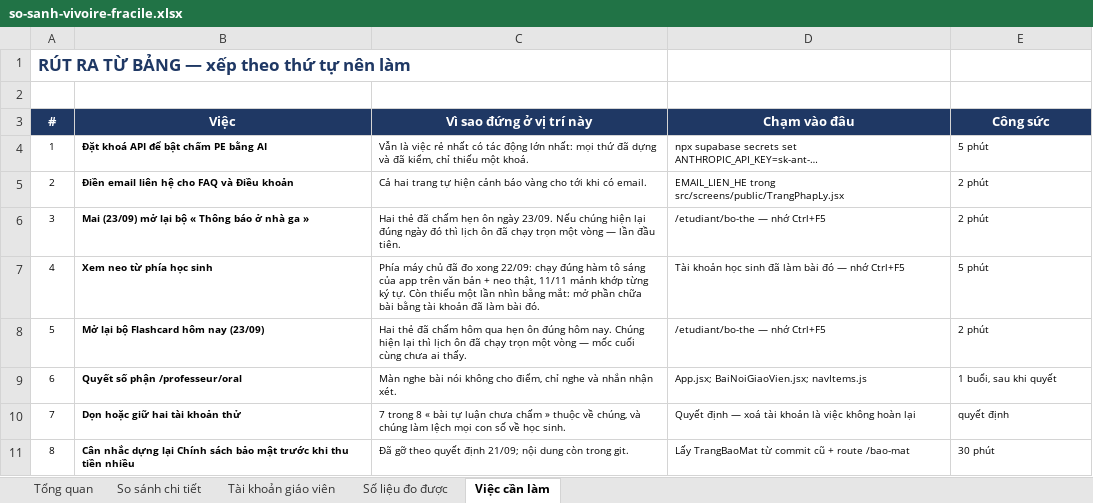
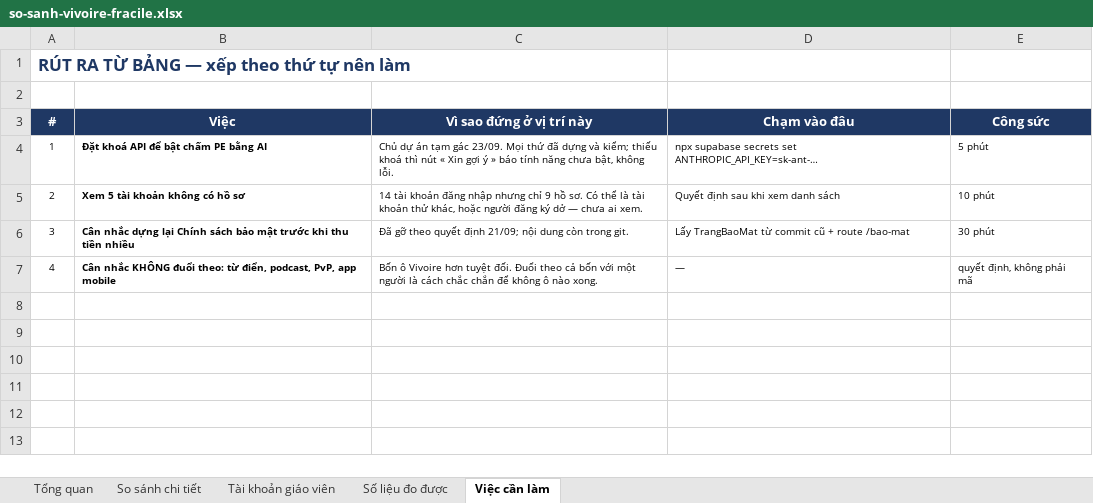
Before and after one commit to dhunff/ma-classe-de-francais, an Excel workbook: docs/so-sanh-vivoire-fracile.xlsx, sheet Việc cần làm, drawn as a sheet; values as stored, in another font and other column widths than the file's, no borders; the diff names each change by its address in the sheet, - before the commit and + after, or states it on an @@ line.

```diff
--- a/docs/so-sanh-vivoire-fracile.xlsx (sheet Việc cần làm)
+++ b/docs/so-sanh-vivoire-fracile.xlsx (sheet Việc cần làm)
-C4 (Vì sao đứng ở vị trí này): Vẫn là việc rẻ nhất có tác động lớn nhất: mọi thứ đã dựng và đã kiểm, chỉ thiếu một khoá.
+C4 (Vì sao đứng ở vị trí này): Chủ dự án tạm gác 23/09. Mọi thứ đã dựng và kiểm; thiếu khoá thì nút « Xin gợi ý » báo tính năng chưa bật, không lỗi.
-B5 (Việc): Điền email liên hệ cho FAQ và Điều khoản
+B5 (Việc): Xem 5 tài khoản không có hồ sơ
-C5 (Vì sao đứng ở vị trí này): Cả hai trang tự hiện cảnh báo vàng cho tới khi có email.
+C5 (Vì sao đứng ở vị trí này): 14 tài khoản đăng nhập nhưng chỉ 9 hồ sơ. Có thể là tài khoản thử khác, hoặc người đăng ký dở — chưa ai xem.
-D5 (Chạm vào đâu): EMAIL_LIEN_HE trong src/screens/public/TrangPhapLy.jsx
+D5 (Chạm vào đâu): Quyết định sau khi xem danh sách
-E5 (Công sức): 2 phút
+E5 (Công sức): 10 phút
-B6 (Việc): Mai (23/09) mở lại bộ « Thông báo ở nhà ga »
+B6 (Việc): Cân nhắc dựng lại Chính sách bảo mật trước khi thu tiền nhiều
-C6 (Vì sao đứng ở vị trí này): Hai thẻ đã chấm hẹn ôn ngày 23/09. Nếu chúng hiện lại đúng ngày đó thì lịch ôn đã chạy trọn một vòng — lần đầu tiên.
+C6 (Vì sao đứng ở vị trí này): Đã gỡ theo quyết định 21/09; nội dung còn trong git.
-D6 (Chạm vào đâu): /etudiant/bo-the — nhớ Ctrl+F5
+D6 (Chạm vào đâu): Lấy TrangBaoMat từ commit cũ + route /bao-mat
-E6 (Công sức): 2 phút
+E6 (Công sức): 30 phút
-B7 (Việc): Xem neo từ phía học sinh
+B7 (Việc): Cân nhắc KHÔNG đuổi theo: từ điển, podcast, PvP, app mobile
-C7 (Vì sao đứng ở vị trí này): Phía máy chủ đã đo xong 22/09: chạy đúng hàm tô sáng của app trên văn bản + neo thật, 11/11 mảnh khớp từng ký tự. Còn thiếu một lần nhìn bằng mắt: mở phần chữa bài bằng tài khoản đã làm bài đó.
+C7 (Vì sao đứng ở vị trí này): Bốn ô Vivoire hơn tuyệt đối. Đuổi theo cả bốn với một người là cách chắc chắn để không ô nào xong.
-D7 (Chạm vào đâu): Tài khoản học sinh đã làm bài đó — nhớ Ctrl+F5
+D7 (Chạm vào đâu): —
-E7 (Công sức): 5 phút
+E7 (Công sức): quyết định, không phải mã
-row 8: 5 | Mở lại bộ Flashcard hôm nay (23/09) | Hai thẻ đã chấm hôm qua hẹn ôn đúng hôm nay. Chúng hiện lại thì lịch ôn đã chạy trọn một vòng — mốc cuối cùng chưa ai thấy. | /etudiant/bo-the — nhớ Ctrl+F5 | 2 phút
-row 9: 6 | Quyết số phận /professeur/oral | Màn nghe bài nói không cho điểm, chỉ nghe và nhắn nhận xét. | App.jsx; BaiNoiGiaoVien.jsx; navItems.js | 1 buổi, sau khi quyết
-row 10: 7 | Dọn hoặc giữ hai tài khoản thử | 7 trong 8 « bài tự luận chưa chấm » thuộc về chúng, và chúng làm lệch mọi con số về học sinh. | Quyết định — xoá tài khoản là việc không hoàn lại | quyết định
-row 11: 8 | Cân nhắc dựng lại Chính sách bảo mật trước khi thu tiền nhiều | Đã gỡ theo quyết định 21/09; nội dung còn trong git. | Lấy TrangBaoMat từ commit cũ + route /bao-mat | 30 phút
```
Also changed, not shown: sheet Tổng quan, 1 other file.
